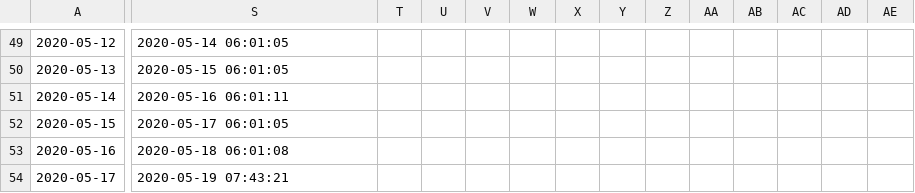
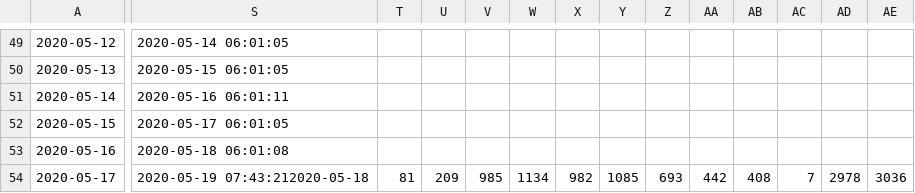
Before and after one commit to JenDobson/covid19-san-diego, a CSV file: csv/sandiego_daily_status.csv, drawn as a sheet; only a part is shown, gaps mark what is left out; the diff covers the shown part only; the diff names each change by its address in the sheet, - before the commit and + after, or states it on an @@ line.

Commit message:
update for 2020-05-20

```diff
--- a/csv/sandiego_daily_status.csv
+++ b/csv/sandiego_daily_status.csv
-S54: 2020-05-19 07:43:21
+S54: 2020-05-19 07:43:212020-05-18
-T54: (empty)
+T54: 81
-U54: (empty)
+U54: 209
-V54: (empty)
+V54: 985
-W54: (empty)
+W54: 1134
-X54: (empty)
+X54: 982
-Y54: (empty)
+Y54: 1085
-Z54: (empty)
+Z54: 693
-AA54: (empty)
+AA54: 442
-AB54: (empty)
+AB54: 408
-AC54: (empty)
+AC54: 7
-AD54: (empty)
+AD54: 2978
-AE54: (empty)
+AE54: 3036
```
Also changed, not shown: 6 edited cells elsewhere in this file.
